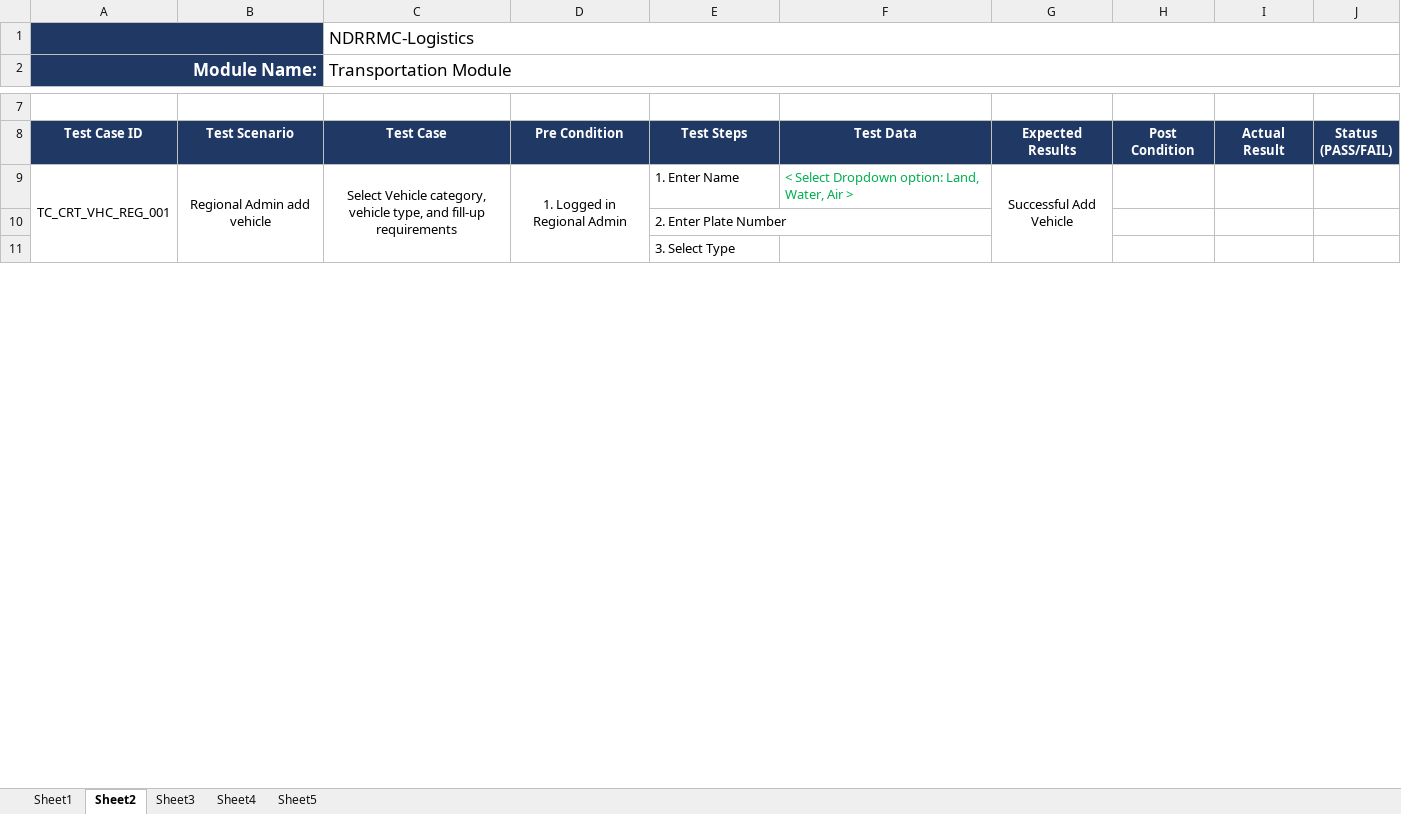
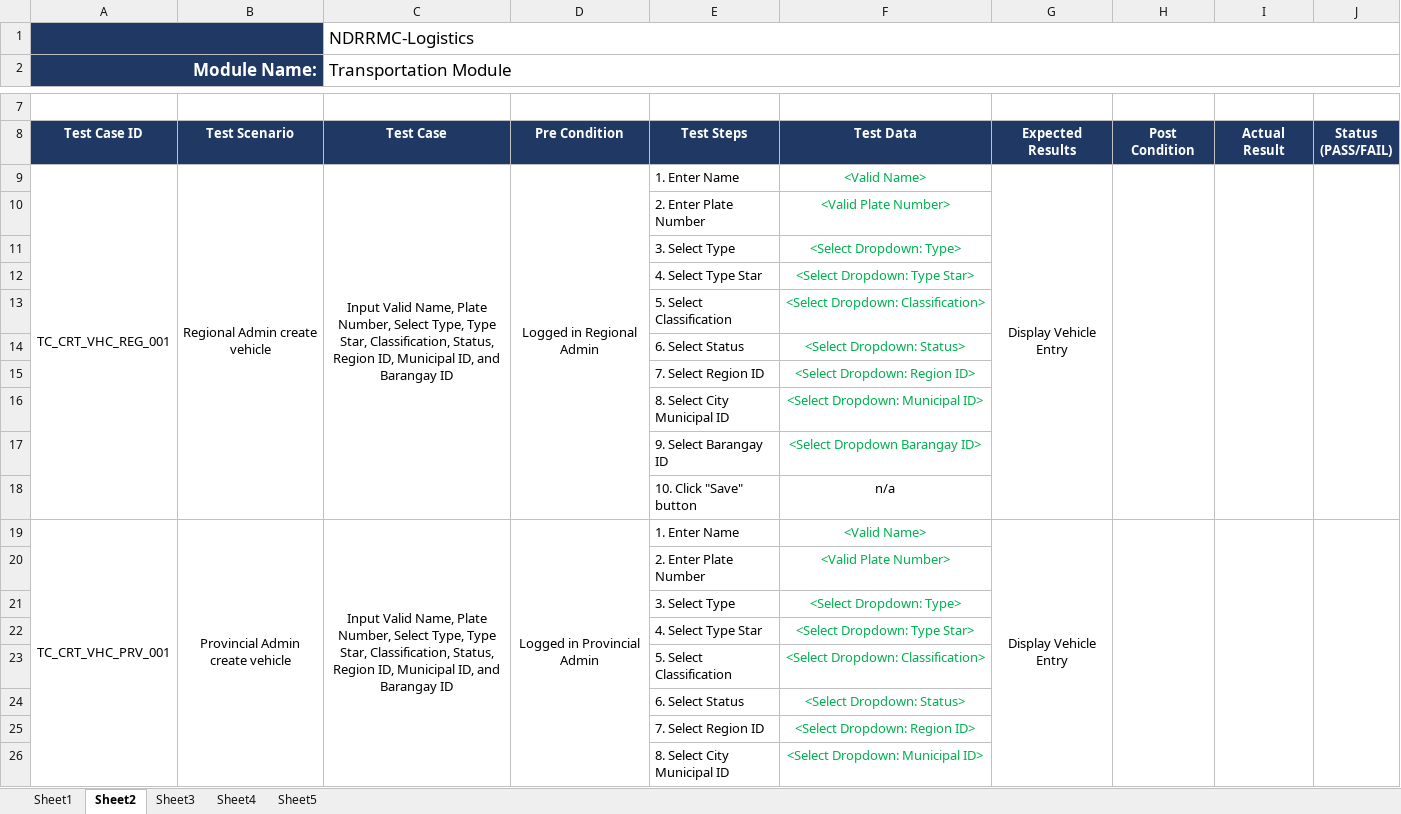
Before and after one commit to mpjimenez0/SOFTDEV-QUALITY, an Excel workbook: DIAGRAMS/QUALITY/QUALITY-TESTCASE.xlsx, sheet Sheet2, drawn as a sheet; only a part is shown, gaps mark what is left out; values as stored, in another font and other column widths than the file's, no borders; removed rows and columns are numbered as before the commit, all else as after; the diff covers the shown part only; the diff names each change by its address in the sheet, - before the commit and + after, or states it on an @@ line.

Commit message:
Test case vehicle

```diff
--- a/DIAGRAMS/QUALITY/QUALITY-TESTCASE.xlsx (sheet Sheet2)
+++ b/DIAGRAMS/QUALITY/QUALITY-TESTCASE.xlsx (sheet Sheet2)
-A9:A16 merged
+A9:A18 merged
-B9: Regional Admin add vehicle
+B9: Regional Admin create vehicle
-B9:B16 merged
+B9:B18 merged
-C9 (Transportation Module): Select Vehicle category, vehicle type, and fill-up requirements
+C9 (Transportation Module): Input Valid Name, Plate Number, Select Type, Type Star, Classification, Status, Region ID, Municipal ID, and Barangay ID
-C9:C16 merged
+C9:C18 merged
-D9: 1. Logged in Regional Admin
+D9: Logged in Regional Admin
-D9:D16 merged
+D9:D18 merged
-F9: < Select Dropdown option: Land, Water, Air >
+F9: <Valid Name>
-F9 alignment: left
+F9 alignment: center
-G9: Successful Add Vehicle
+G9: Display Vehicle Entry
-G9:G16 merged
+G9:G18 merged
+H9:H18 merged
+I9:I18 merged
+J9:J18 merged
-F10: (empty)
+F10: <Valid Plate Number>
-F11: (empty)
+F11: <Select Dropdown: Type>
+row 12:  |  |  |  | 4. Select Type Star | <Select Dropdown: Type Star>
+row 13:  |  |  |  | 5. Select Classification | <Select Dropdown: Classification>
+row 14:  |  |  |  | 6. Select Status | <Select Dropdown: Status>
+row 15:  |  |  |  | 7. Select Region ID | <Select Dropdown: Region ID>
+row 16:  |  |  |  | 8. Select City Municipal ID | <Select Dropdown: Municipal ID>
+row 17:  |  |  |  | 9. Select Barangay ID | <Select Dropdown Barangay ID>
+row 18:  |  |  |  | 10. Click "Save" button | n/a
+row 19: TC_CRT_VHC_PRV_001 | Provincial Admin create vehicle | Input Valid Name, Plate Number, Select Type, Type Star, Classification, Status, Region ID, Municipal ID, and Barangay ID | Logged in Provincial Admin | 1. Enter Name | <Valid Name> | Display Vehicle Entry
+row 20:  |  |  |  | 2. Enter Plate Number | <Valid Plate Number>
+row 21:  |  |  |  | 3. Select Type | <Select Dropdown: Type>
+row 22:  |  |  |  | 4. Select Type Star | <Select Dropdown: Type Star>
+row 23:  |  |  |  | 5. Select Classification | <Select Dropdown: Classification>
+row 24:  |  |  |  | 6. Select Status | <Select Dropdown: Status>
+row 25:  |  |  |  | 7. Select Region ID | <Select Dropdown: Region ID>
+row 26:  |  |  |  | 8. Select City Municipal ID | <Select Dropdown: Municipal ID>
```
Also changed, not shown: 156 added rows, 1 removed row, 5 edited cells and cell formats elsewhere in this sheet, sheet Sheet5, DIAGRAMS/QUALITY/MODULE-LIST.xlsx.
